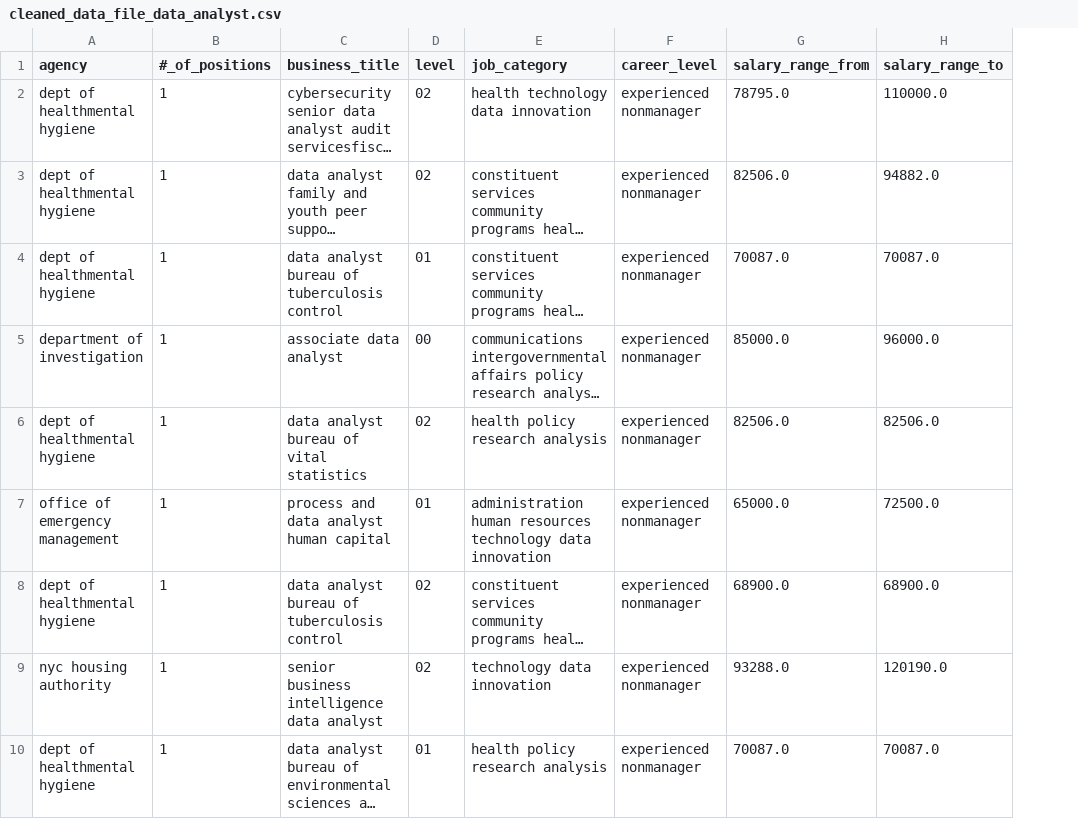
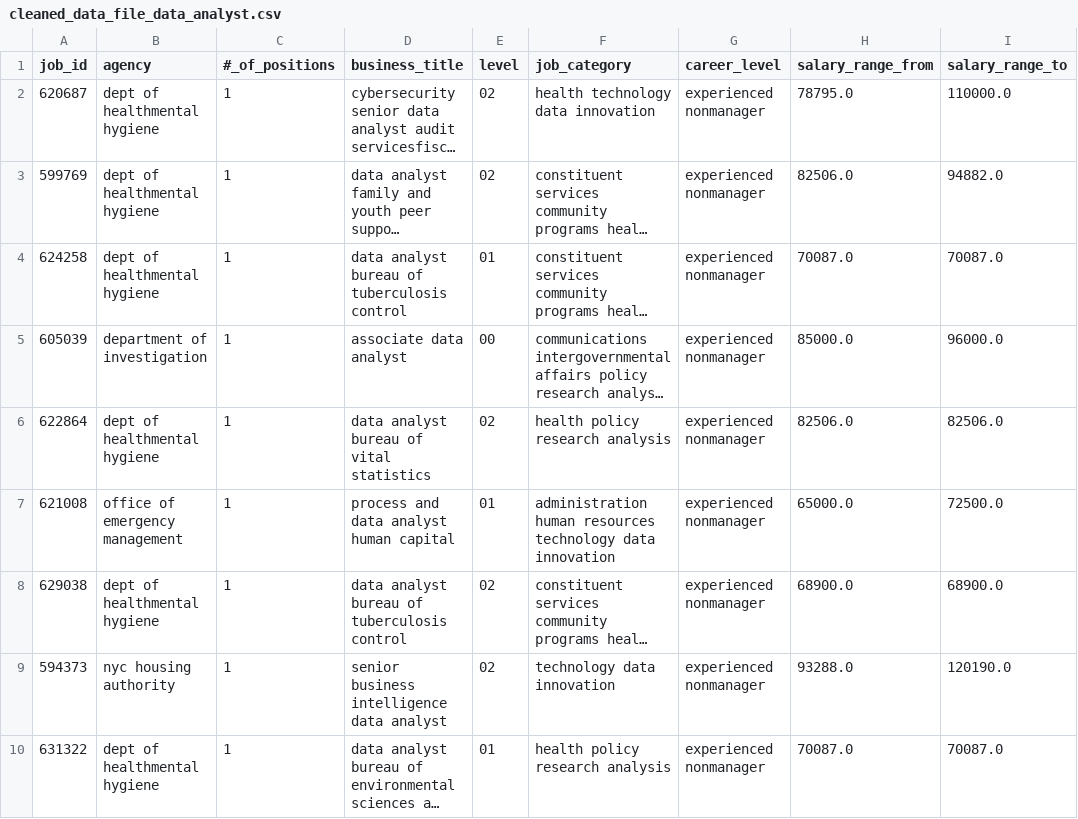
Before and after one commit to SeenoUrbanism/first_project, a CSV file: data/clean/cleaned_data_file_data_analyst.csv, drawn as a sheet; only a part is shown; long unchanged cells end in …; the diff names each change by its address in the sheet, - before the commit and + after, or states it on an @@ line.

```diff
--- a/data/clean/cleaned_data_file_data_analyst.csv
+++ b/data/clean/cleaned_data_file_data_analyst.csv
+column A (job_id), rows 2-10: 620687 | 599769 | 624258 | 605039 | 622864 | 621008 | 629038 | 594373 | 631322
```
Also changed, not shown: 5 other files.
